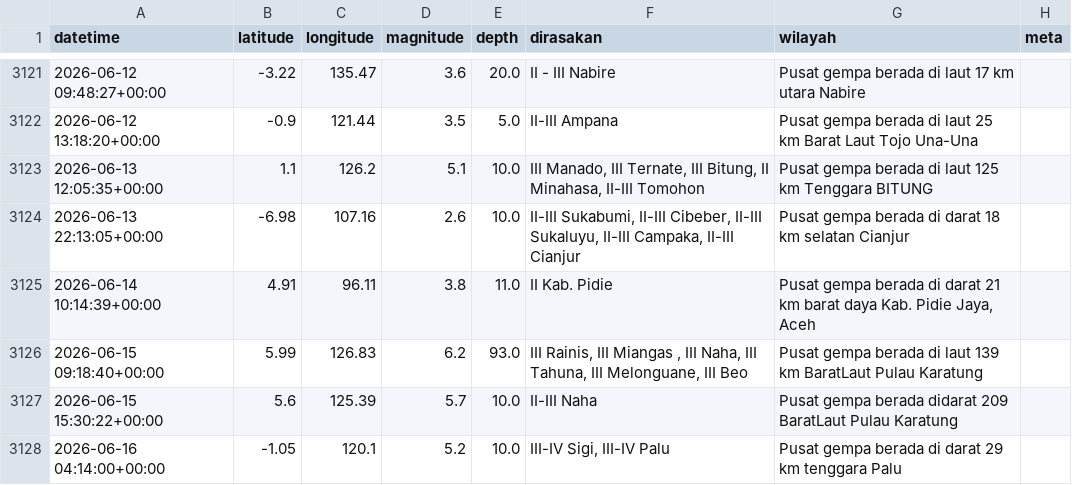
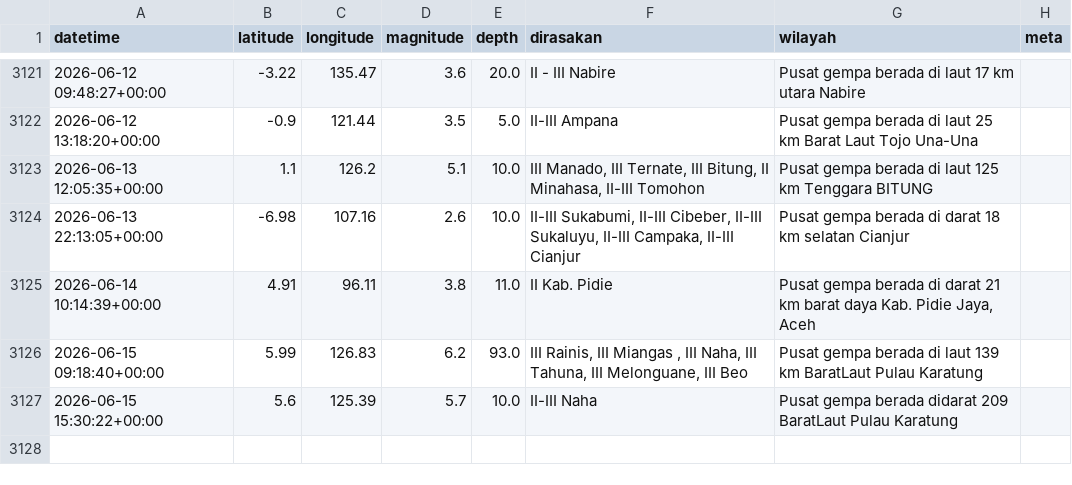
Before and after one commit to Kevinpb86/Tugas-Akhir2, a CSV file: backend/data/historical_data_bmkg_2021-2026.csv, drawn as a sheet; only a part is shown, gaps mark what is left out; the diff names each change by its address in the sheet, - before the commit and + after, or states it on an @@ line.

```diff
--- a/backend/data/historical_data_bmkg_2021-2026.csv
+++ b/backend/data/historical_data_bmkg_2021-2026.csv
-row 3128: 2026-06-16 04:14:00+00:00 | -1.05 | 120.1 | 5.2 | 10.0 | III-IV Sigi, III-IV Palu | Pusat gempa berada di darat 29 km tenggara Palu
```
Also changed, not shown: backend/data/data_prediksi_RF_2026.csv, 3 other files.
